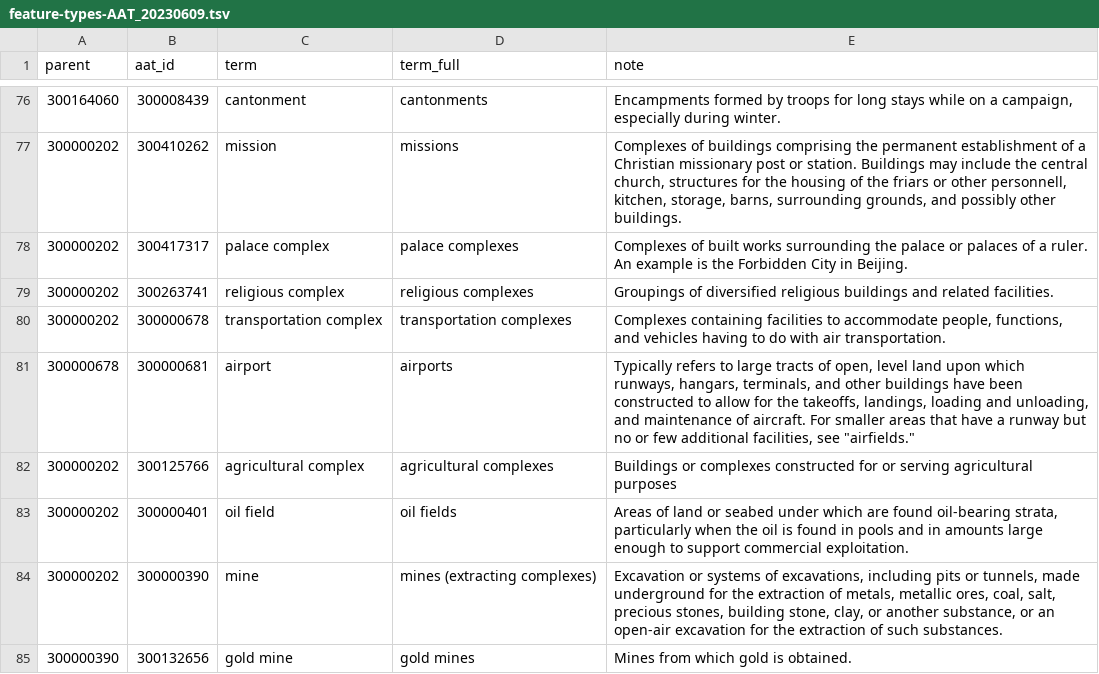
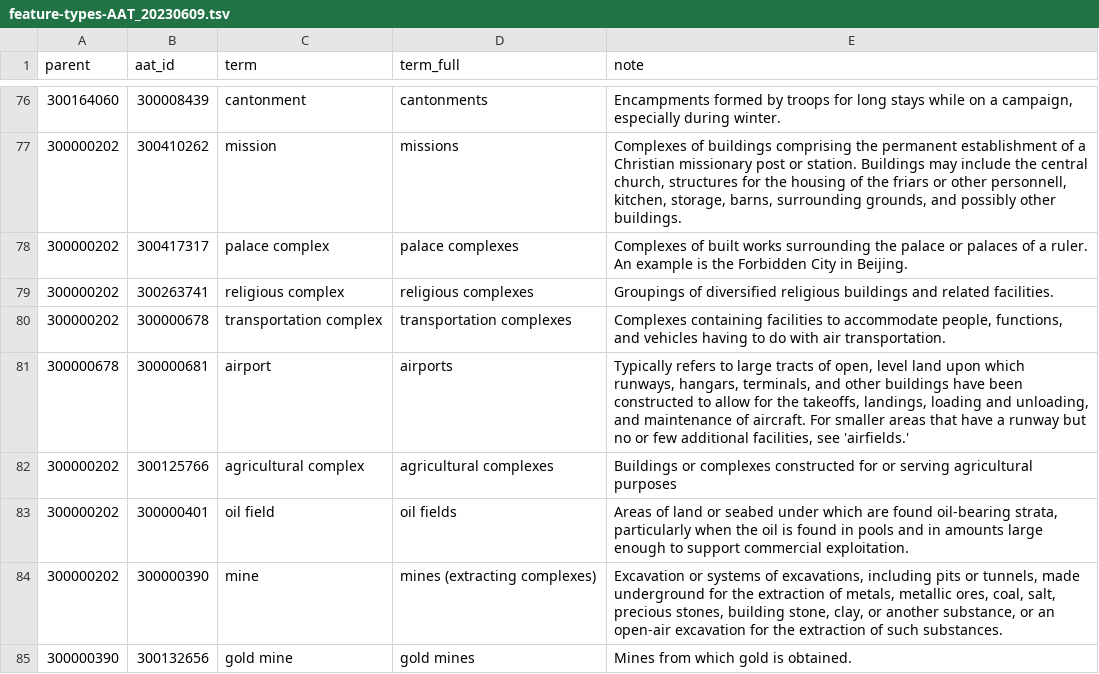
Before and after one commit to LinkedPasts/linked-places-format, a TSV file: feature-types-AAT_20230609.tsv, drawn as a sheet; only a part is shown, gaps mark what is left out; the diff covers the shown part only.

```diff
--- a/feature-types-AAT_20230609.tsv
+++ b/feature-types-AAT_20230609.tsv
@@ -80,3 +80,3 @@ parent	aat_id	term	term_full	note
 300000202	300000678	transportation complex	transportation complexes	Complexes containing facilities to accommodate people, functions, and vehicles having to do with air transportation.
-300000678	300000681	airport	airports	Typically refers to large tracts of open, level land upon which runways, hangars, terminals, and other buildings have been constructed to allow for the takeoffs, landings, loading and unloading, and maintenance of aircraft. For smaller areas that have a runway but no or few additional facilities, see "airfields."
+300000678	300000681	airport	airports	Typically refers to large tracts of open, level land upon which runways, hangars, terminals, and other buildings have been constructed to allow for the takeoffs, landings, loading and unloading, and maintenance of aircraft. For smaller areas that have a runway but no or few additional facilities, see 'airfields.'
 300000202	300125766	agricultural complex	agricultural complexes	Buildings or complexes constructed for or serving agricultural purposes
```
Also changed, not shown: 28 edited cells elsewhere in this file, 1 other file.
